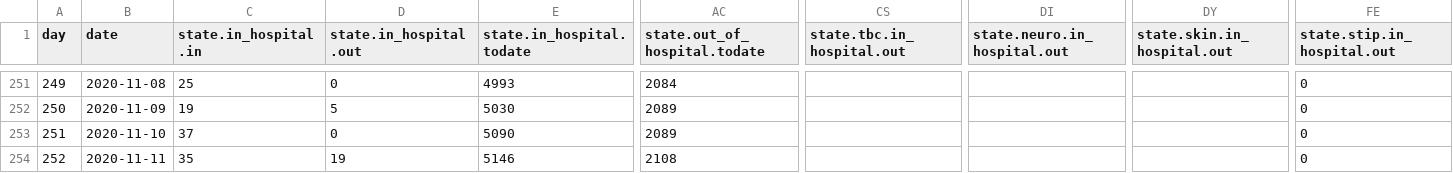
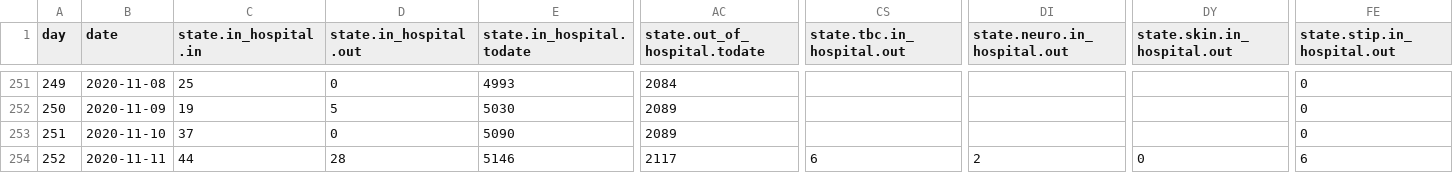
Before and after one commit to treker-mk/data, a CSV file: csv/patients.csv, drawn as a sheet; only a part is shown, gaps mark what is left out; the diff names each change by its address in the sheet, - before the commit and + after, or states it on an @@ line.

```diff
--- a/csv/patients.csv
+++ b/csv/patients.csv
-C254 (state.in_hospital.in): 35
+C254 (state.in_hospital.in): 44
-D254 (state.in_hospital.out): 19
+D254 (state.in_hospital.out): 28
-AC254 (state.out_of_hospital.todate): 2108
+AC254 (state.out_of_hospital.todate): 2117
-CS254 (state.tbc.in_hospital.out): (empty)
+CS254 (state.tbc.in_hospital.out): 6
-DI254 (state.neuro.in_hospital.out): (empty)
+DI254 (state.neuro.in_hospital.out): 2
-DY254 (state.skin.in_hospital.out): (empty)
+DY254 (state.skin.in_hospital.out): 0
-FE254 (state.stip.in_hospital.out): 0
+FE254 (state.stip.in_hospital.out): 6
```
Also changed, not shown: 1 other file.
